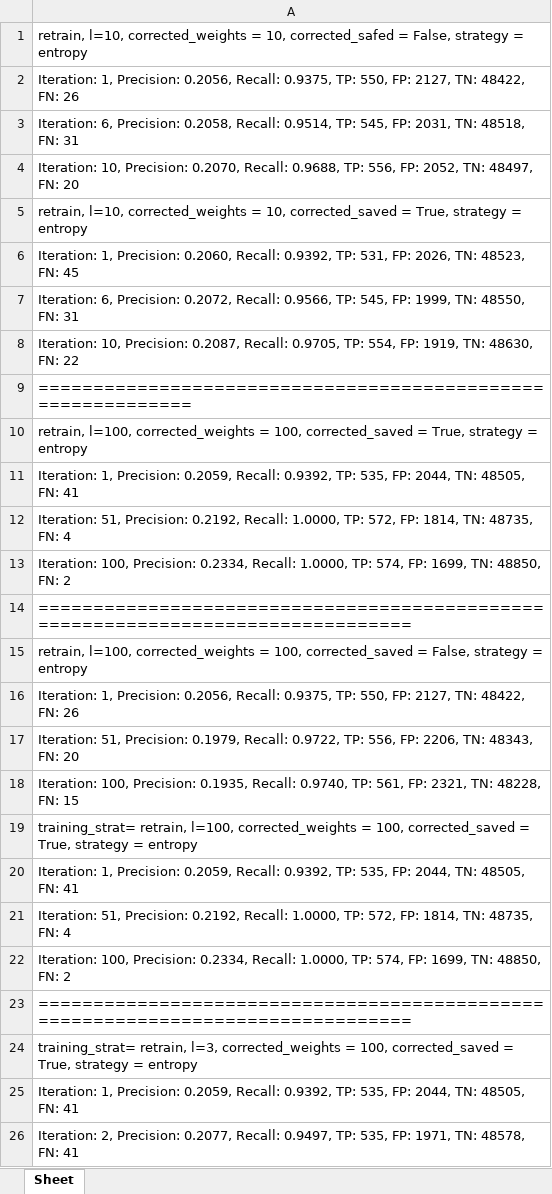
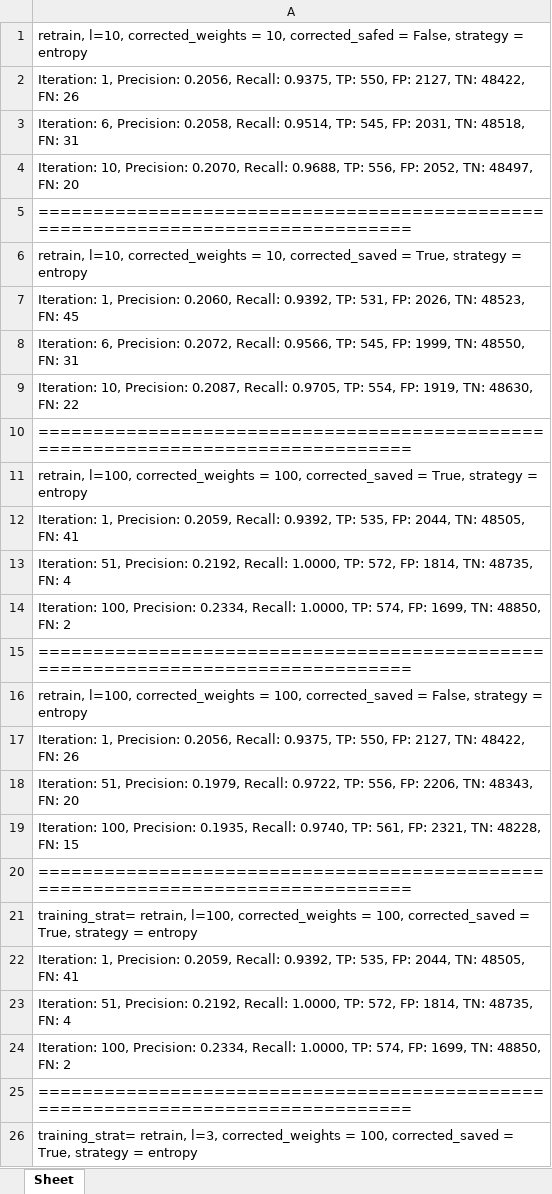
Before and after one commit to s8dabald/AD2, an Excel workbook: test_results.xlsx, sheet Sheet, drawn as a sheet; only a part is shown; the shorter side is filled out with more unchanged rows; values as stored, in another font and other column widths than the file's, no borders; formulas without a stored value are shown as written; addresses are those after the commit; the diff names each change by its address in the sheet, - before the commit and + after, or states it on an @@ line.

Commit message:
added greedy functionality + tests changed results exclel

```diff
--- a/test_results.xlsx (sheet Sheet)
+++ b/test_results.xlsx (sheet Sheet)
+row 5: ================================================================================
-A10: ============================================================
+A10: ================================================================================
+row 20: ================================================================================
```
Also changed, not shown: 2 other files.
